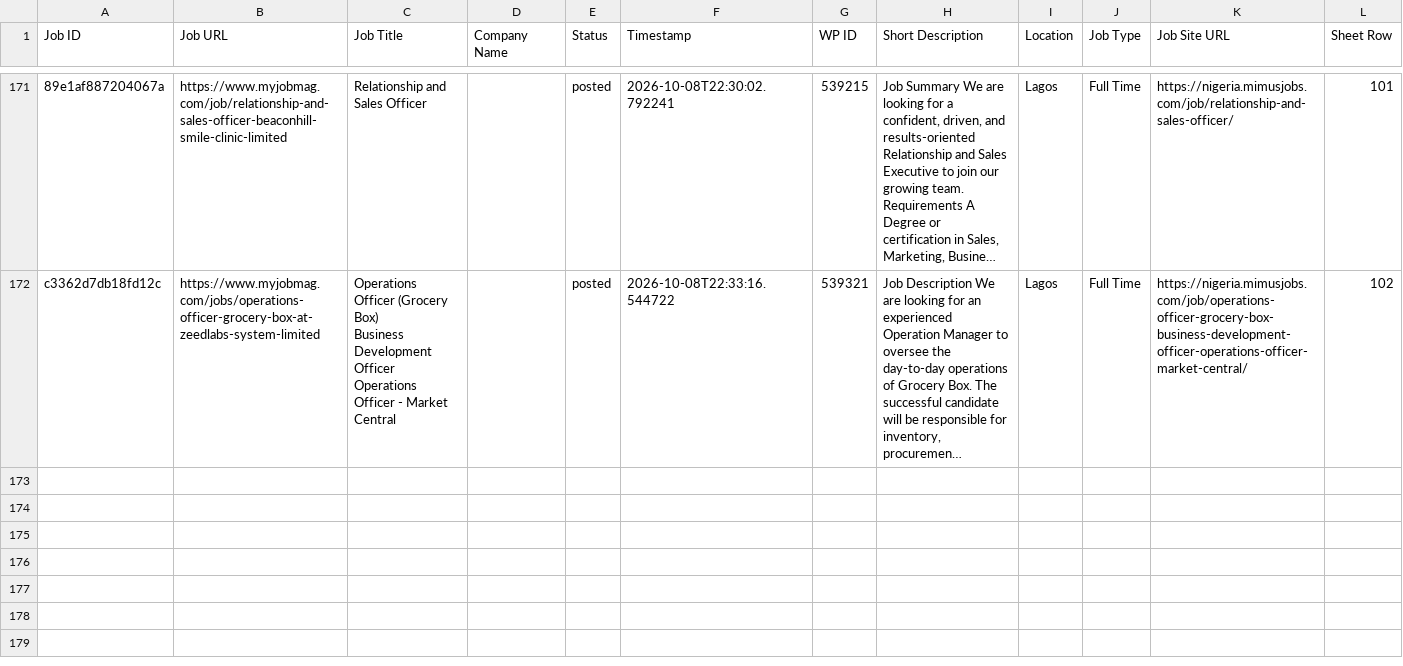
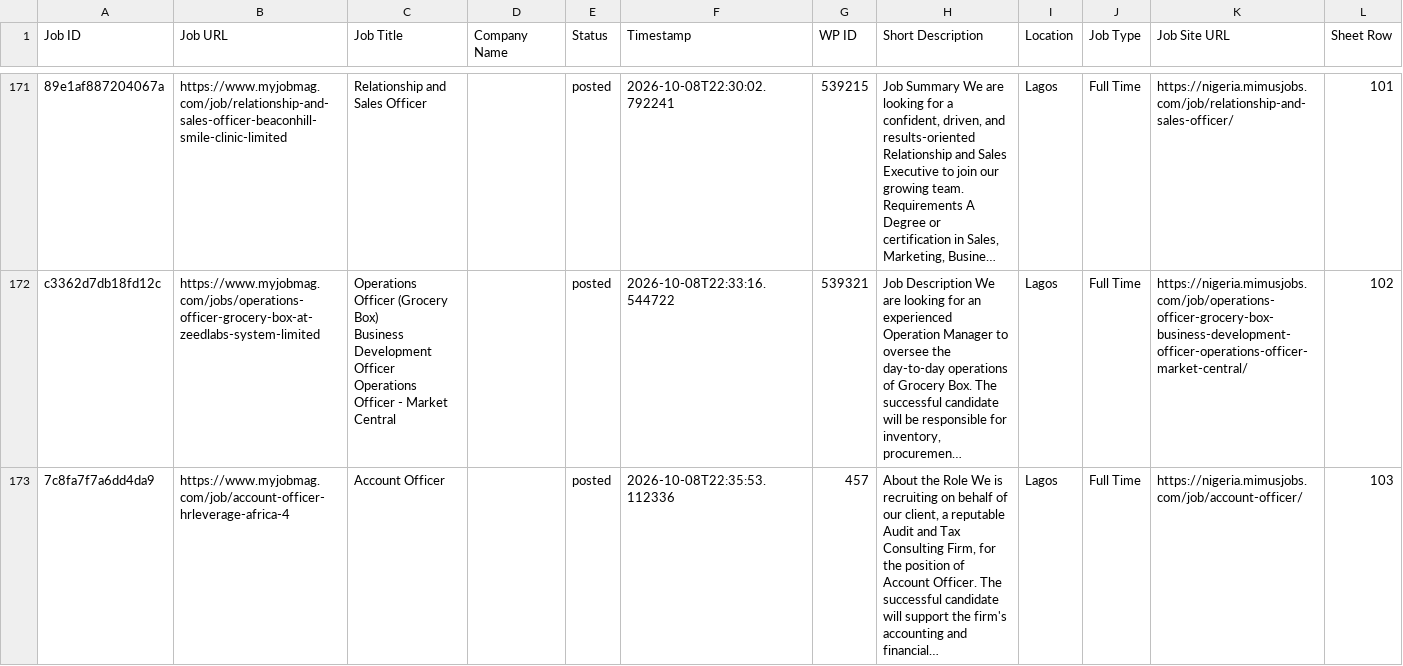
Before and after one commit to projectfetcher/ng, a CSV file: processed_jobs_nigeria.csv, drawn as a sheet; only a part is shown, gaps mark what is left out; long unchanged cells end in …; the diff names each change by its address in the sheet, - before the commit and + after, or states it on an @@ line.

```diff
--- a/processed_jobs_nigeria.csv
+++ b/processed_jobs_nigeria.csv
+row 173: 7c8fa7f7a6dd4da9 | https://www.myjobmag.com/job/account-officer-hrleverage-africa-4 | Account Officer |  | posted | 2026-10-08T22:35:53.112336 | 457 | About the Role We is recruiting on behalf of our client, a reputable Audit and Tax Consulting Firm, for the position of Account Officer. The successful candidate will support the firm's accounting and financial… | Lagos | Full Time | https://nigeria.mimusjobs.com/job/account-officer/ | 103
```
